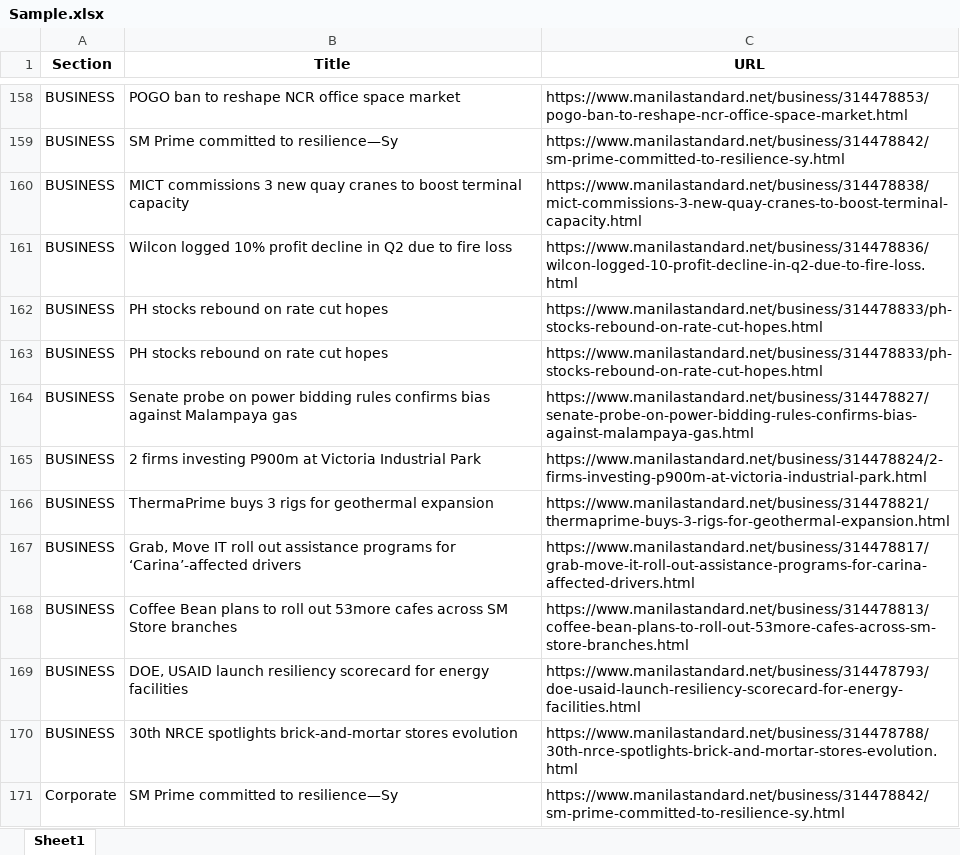
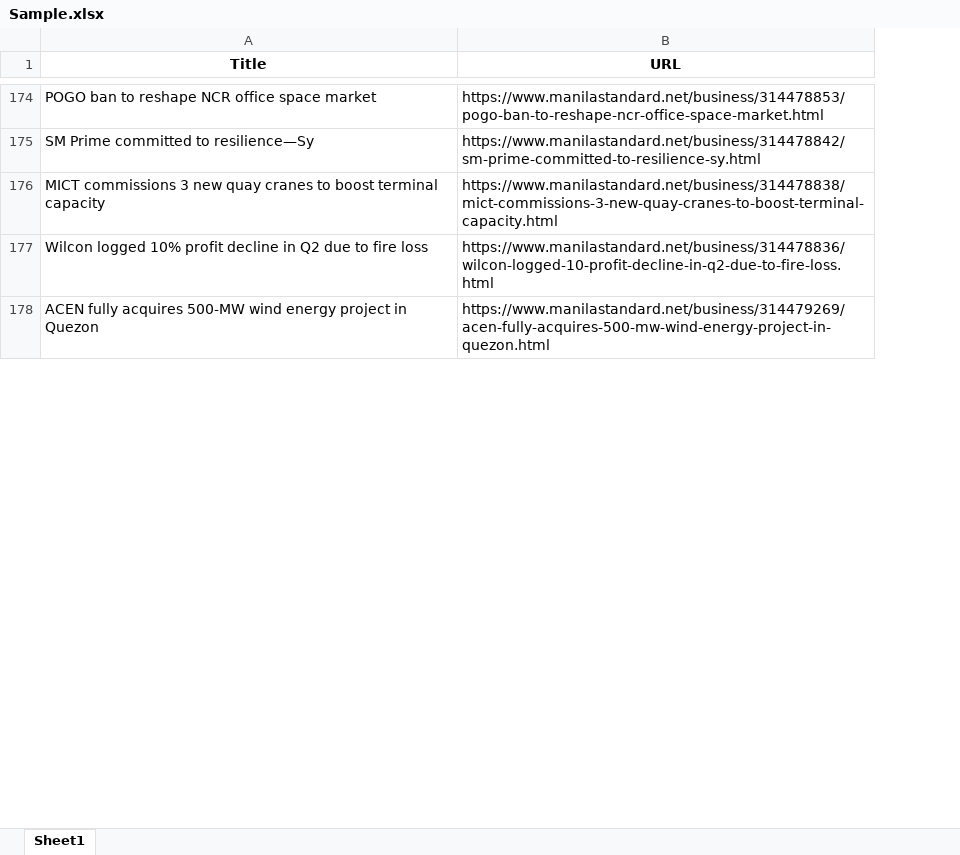
Before and after one commit to AShinra/Webscrapping, an Excel workbook: Sample.xlsx, sheet Sheet1, drawn as a sheet; only a part is shown, gaps mark what is left out; values as stored, in another font and other column widths than the file's, no borders; removed rows and columns are numbered as before the commit, all else as after; the diff covers the shown part only; the diff names each change by its address in the sheet, - before the commit and + after, or states it on an @@ line.

```diff
--- a/Sample.xlsx (sheet Sheet1)
+++ b/Sample.xlsx (sheet Sheet1)
-column A (Section), rows 158-161: all BUSINESS
-row 162: BUSINESS | PH stocks rebound on rate cut hopes | https://www.manilastandard.net/business/314478833/ph-stocks-rebound-on-rate-cut-hopes.html
-row 163: BUSINESS | PH stocks rebound on rate cut hopes | https://www.manilastandard.net/business/314478833/ph-stocks-rebound-on-rate-cut-hopes.html
-row 164: BUSINESS | Senate probe on power bidding rules confirms bias against Malampaya gas | https://www.manilastandard.net/business/314478827/senate-probe-on-power-bidding-rules-confirms-bias-against-malampaya-gas.html
-row 165: BUSINESS | 2 firms investing P900m at Victoria Industrial Park | https://www.manilastandard.net/business/314478824/2-firms-investing-p900m-at-victoria-industrial-park.html
-row 166: BUSINESS | ThermaPrime buys 3 rigs for geothermal expansion | https://www.manilastandard.net/business/314478821/thermaprime-buys-3-rigs-for-geothermal-expansion.html
-row 167: BUSINESS | Grab, Move IT roll out assistance programs for ‘Carina’-affected drivers | https://www.manilastandard.net/business/314478817/grab-move-it-roll-out-assistance-programs-for-carina-affected-drivers.html
-row 168: BUSINESS | Coffee Bean plans to roll out 53more cafes across SM Store branches | https://www.manilastandard.net/business/314478813/coffee-bean-plans-to-roll-out-53more-cafes-across-sm-store-branches.html
-row 169: BUSINESS | DOE, USAID launch resiliency scorecard for energy facilities | https://www.manilastandard.net/business/314478793/doe-usaid-launch-resiliency-scorecard-for-energy-facilities.html
-row 170: BUSINESS | 30th NRCE spotlights brick-and-mortar stores evolution | https://www.manilastandard.net/business/314478788/30th-nrce-spotlights-brick-and-mortar-stores-evolution.html
-row 171: Corporate | SM Prime committed to resilience—Sy | https://www.manilastandard.net/business/314478842/sm-prime-committed-to-resilience-sy.html
+row 178: ACEN fully acquires 500-MW wind energy project in Quezon | https://www.manilastandard.net/business/314479269/acen-fully-acquires-500-mw-wind-energy-project-in-quezon.html
```
Also changed, not shown: 318 added rows, 140 removed rows, 15 moved rows and 22 edited cells elsewhere in this sheet, 6 other files.
